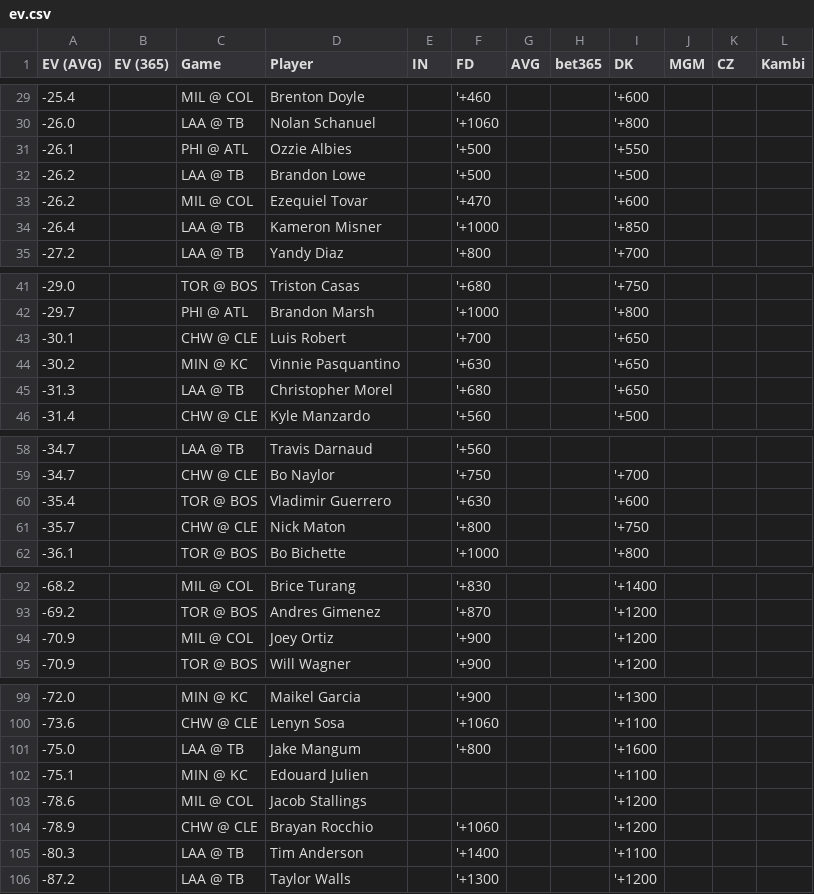
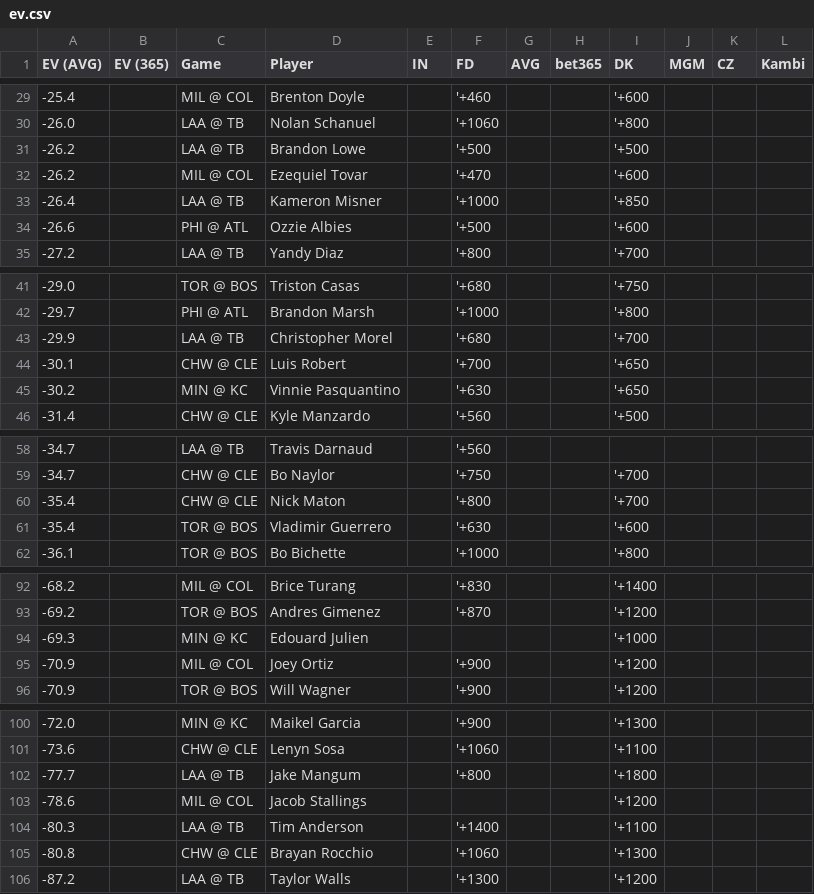
Before and after one commit to zhecht/lines, a CSV file: static/dingers/ev.csv, drawn as a sheet; only a part is shown, gaps mark what is left out; the diff covers the shown part only.

```diff
--- a/static/dingers/ev.csv
+++ b/static/dingers/ev.csv
@@ -30,3 +30,2 @@ EV (AVG)	EV (365)	Game	Player	IN	FD	AVG	bet365	DK	MGM	CZ	Kambi
 -26.0		LAA @ TB	Nolan Schanuel		'+1060			'+800			
--26.1		PHI @ ATL	Ozzie Albies		'+500			'+550			
 -26.2		LAA @ TB	Brandon Lowe		'+500			'+500			
@@ -34,2 +33,3 @@ EV (AVG)	EV (365)	Game	Player	IN	FD	AVG	bet365	DK	MGM	CZ	Kambi
 -26.4		LAA @ TB	Kameron Misner		'+1000			'+850			
+-26.6		PHI @ ATL	Ozzie Albies		'+500			'+600			
 -27.2		LAA @ TB	Yandy Diaz		'+800			'+700			
@@ -42,5 +42,5 @@ EV (AVG)	EV (365)	Game	Player	IN	FD	AVG	bet365	DK	MGM	CZ	Kambi
 -29.7		PHI @ ATL	Brandon Marsh		'+1000			'+800			
+-29.9		LAA @ TB	Christopher Morel		'+680			'+700			
 -30.1		CHW @ CLE	Luis Robert		'+700			'+650			
 -30.2		MIN @ KC	Vinnie Pasquantino		'+630			'+650			
--31.3		LAA @ TB	Christopher Morel		'+680			'+650			
 -31.4		CHW @ CLE	Kyle Manzardo		'+560			'+500			
@@ -59,4 +59,4 @@ EV (AVG)	EV (365)	Game	Player	IN	FD	AVG	bet365	DK	MGM	CZ	Kambi
 -34.7		CHW @ CLE	Bo Naylor		'+750			'+700			
+-35.4		CHW @ CLE	Nick Maton		'+800			'+700			
 -35.4		TOR @ BOS	Vladimir Guerrero		'+630			'+600			
--35.7		CHW @ CLE	Nick Maton		'+800			'+750			
 -36.1		TOR @ BOS	Bo Bichette		'+1000			'+800			
@@ -93,2 +93,3 @@ EV (AVG)	EV (365)	Game	Player	IN	FD	AVG	bet365	DK	MGM	CZ	Kambi
 -69.2		TOR @ BOS	Andres Gimenez		'+870			'+1200			
+-69.3		MIN @ KC	Edouard Julien					'+1000			
 -70.9		MIL @ COL	Joey Ortiz		'+900			'+1200			
@@ -100,7 +101,6 @@ EV (AVG)	EV (365)	Game	Player	IN	FD	AVG	bet365	DK	MGM	CZ	Kambi
 -73.6		CHW @ CLE	Lenyn Sosa		'+1060			'+1100			
--75.0		LAA @ TB	Jake Mangum		'+800			'+1600			
--75.1		MIN @ KC	Edouard Julien					'+1100			
+-77.7		LAA @ TB	Jake Mangum		'+800			'+1800			
 -78.6		MIL @ COL	Jacob Stallings					'+1200			
--78.9		CHW @ CLE	Brayan Rocchio		'+1060			'+1200			
 -80.3		LAA @ TB	Tim Anderson		'+1400			'+1100			
+-80.8		CHW @ CLE	Brayan Rocchio		'+1060			'+1300			
 -87.2		LAA @ TB	Taylor Walls		'+1300			'+1200			
```
Also changed, not shown: 2 edited cells elsewhere in this file, 7 other files.
